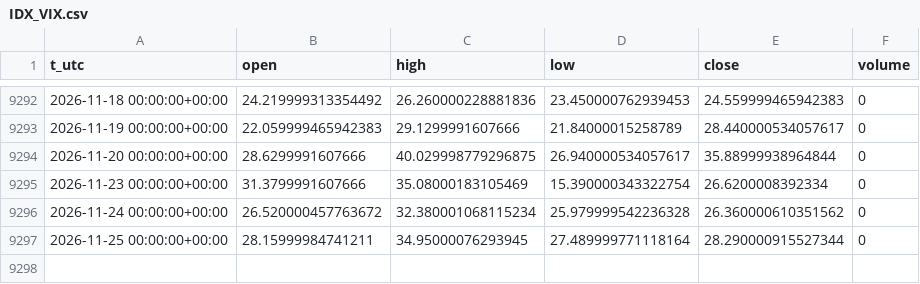
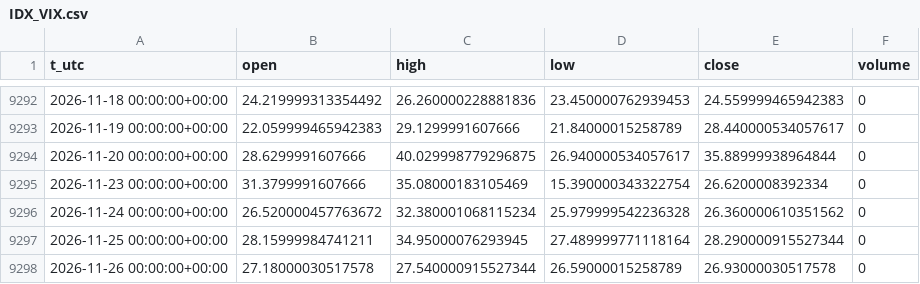
Before and after one commit to egedogann/piyasa-veri, a CSV file: data/d1/IDX_VIX.csv, drawn as a sheet; only a part is shown, gaps mark what is left out; the diff names each change by its address in the sheet, - before the commit and + after, or states it on an @@ line.

```diff
--- a/data/d1/IDX_VIX.csv
+++ b/data/d1/IDX_VIX.csv
+row 9298: 2026-11-26 00:00:00+00:00 | 27.18000030517578 | 27.540000915527344 | 26.59000015258789 | 26.93000030517578 | 0
```
Also changed, not shown: data/d1/BTC_USD.csv, data/d1/BZ_F.csv, 15 other files.
